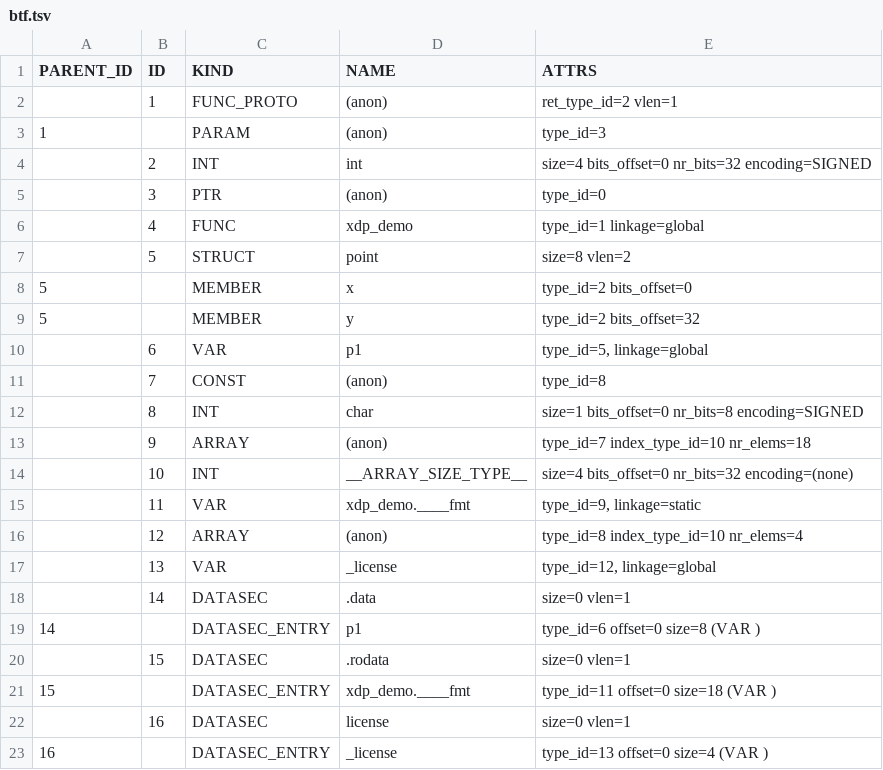
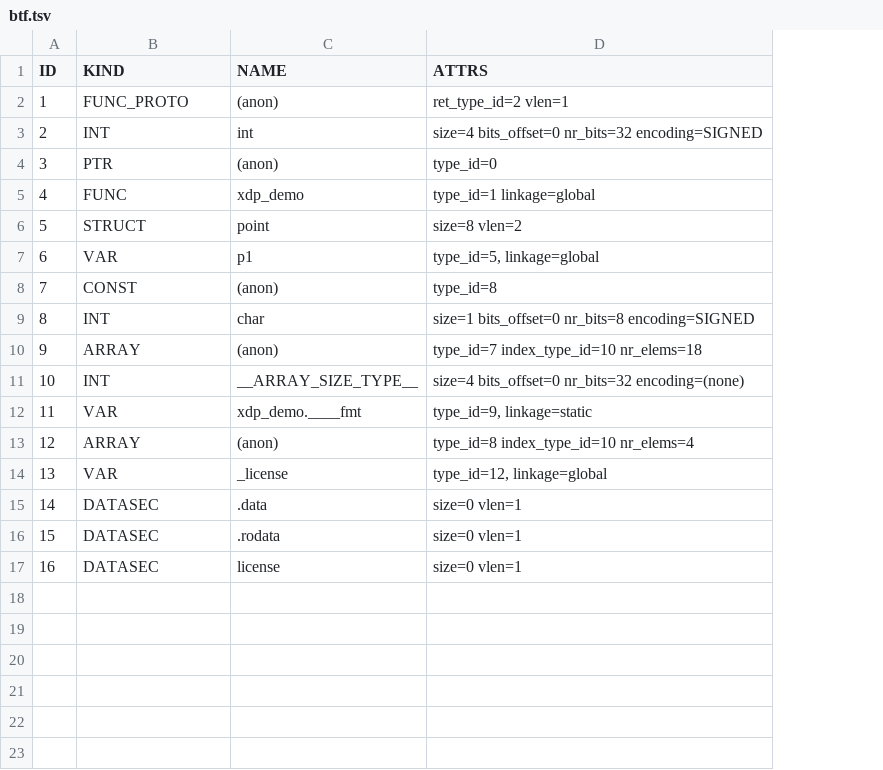
Before and after one commit to jessyfal04/st_ebpf, a TSV file: tools/out/mean_point/tsv/btf.tsv, drawn as a sheet; removed rows and columns are numbered as before the commit, all else as after; the diff names each change by its address in the sheet, - before the commit and + after, or states it on an @@ line.

```diff
--- a/tools/out/mean_point/tsv/btf.tsv
+++ b/tools/out/mean_point/tsv/btf.tsv
-column A (PARENT_ID), empty
-row 3: 1 |  | PARAM | (anon) | type_id=3
-row 8: 5 |  | MEMBER | x | type_id=2 bits_offset=0
-row 9: 5 |  | MEMBER | y | type_id=2 bits_offset=32
-row 19: 14 |  | DATASEC_ENTRY | p1 | type_id=6 offset=0 size=8 (VAR )
-row 21: 15 |  | DATASEC_ENTRY | xdp_demo.____fmt | type_id=11 offset=0 size=18 (VAR )
-row 23: 16 |  | DATASEC_ENTRY | _license | type_id=13 offset=0 size=4 (VAR )
```
Also changed, not shown: tools/out/map_in_map/tsv/btf.tsv, tools/out/maps/tsv/btf.tsv, 30 other files.
